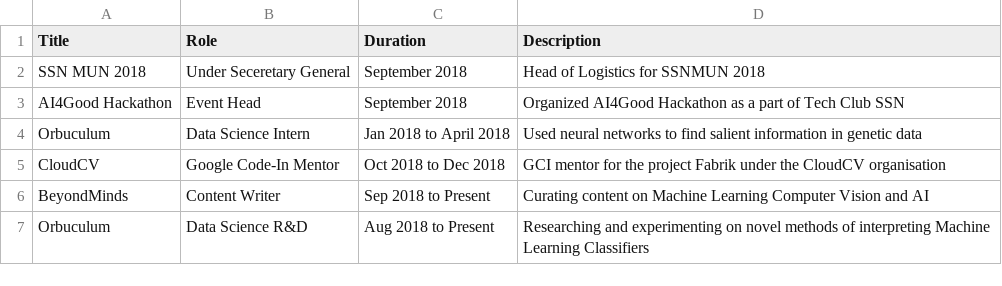
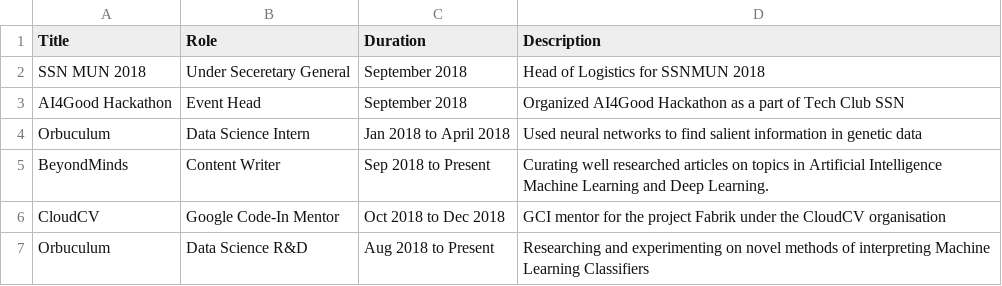
Before and after one commit to thatbrguy/thatbrguy.github.io, a CSV file: csv2json/exp.csv, drawn as a sheet; removed rows and columns are numbered as before the commit, all else as after; the diff names each change by its address in the sheet, - before the commit and + after, or states it on an @@ line.

```diff
--- a/csv2json/exp.csv
+++ b/csv2json/exp.csv
+row 5: BeyondMinds | Content Writer | Sep 2018 to Present | Curating well researched articles on topics in Artificial Intelligence Machine Learning and Deep Learning.
-row 6: BeyondMinds | Content Writer | Sep 2018 to Present | Curating content on Machine Learning Computer Vision and AI
```
Also changed, not shown: csv2json/portfolio.csv, 10 other files.
